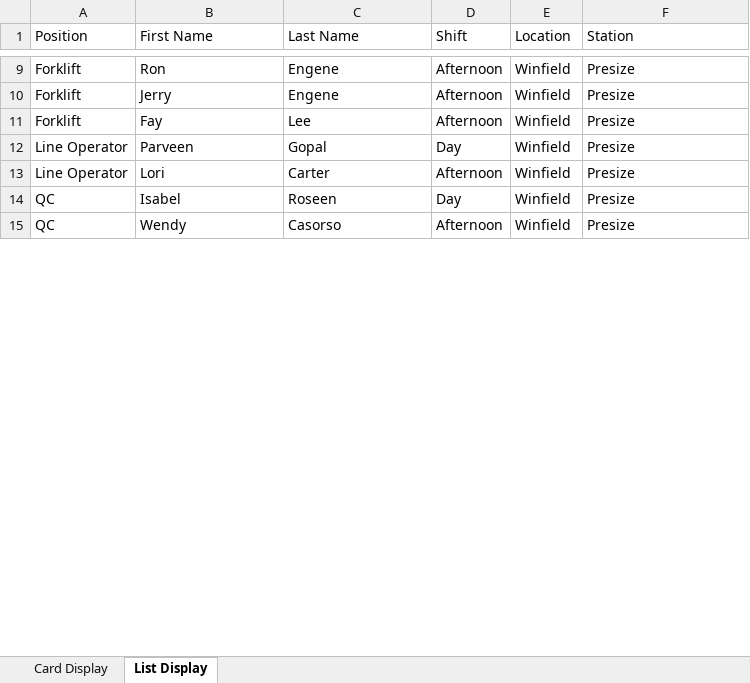
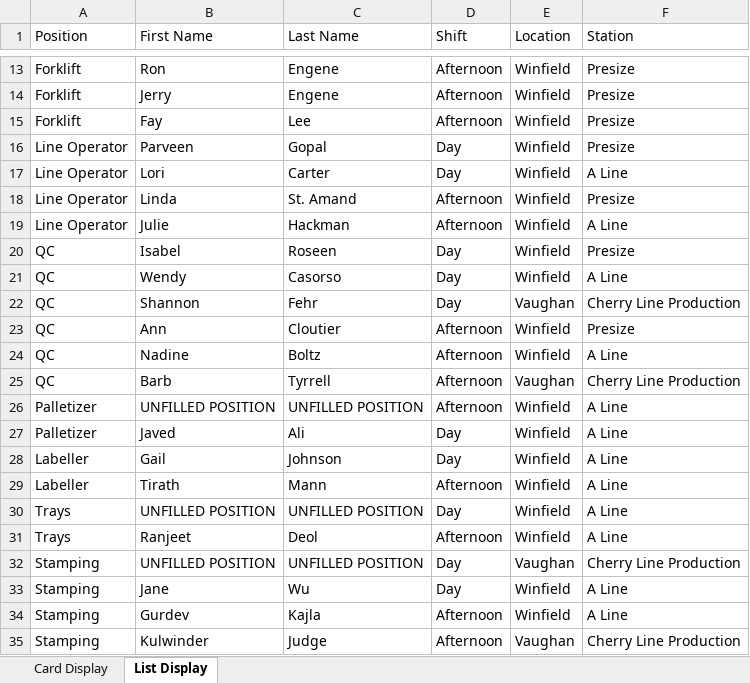
Before and after one commit to alanzanotto/bctree_schedule, an Excel workbook: Schedule.xlsx, sheet List Display, drawn as a sheet; only a part is shown, gaps mark what is left out; values as stored, in another font and other column widths than the file's, no borders; addresses are those after the commit; the diff covers the shown part only; the diff names each change by its address in the sheet, - before the commit and + after, or states it on an @@ line.

Commit message:
set schedule limit to 25 schedles.  this should be more than plenty for all cases.

```diff
--- a/Schedule.xlsx (sheet List Display)
+++ b/Schedule.xlsx (sheet List Display)
+row 17: Line Operator | Lori | Carter | Day | Winfield | A Line
-B18 (First Name): Lori
+B18 (First Name): Linda
-C18 (Last Name): Carter
+C18 (Last Name): St. Amand
+row 19: Line Operator | Julie | Hackman | Afternoon | Winfield | A Line
+row 21: QC | Wendy | Casorso | Day | Winfield | A Line
+row 22: QC | Shannon | Fehr | Day | Vaughan | Cherry Line Production
-B23 (First Name): Wendy
+B23 (First Name): Ann
-C23 (Last Name): Casorso
+C23 (Last Name): Cloutier
+row 24: QC | Nadine | Boltz | Afternoon | Winfield | A Line
+row 25: QC | Barb | Tyrrell | Afternoon | Vaughan | Cherry Line Production
+row 26: Palletizer | UNFILLED POSITION | UNFILLED POSITION | Afternoon | Winfield | A Line
+row 27: Palletizer | Javed | Ali | Day | Winfield | A Line
+row 28: Labeller | Gail | Johnson | Day | Winfield | A Line
+row 29: Labeller | Tirath | Mann | Afternoon | Winfield | A Line
+row 30: Trays | UNFILLED POSITION | UNFILLED POSITION | Day | Winfield | A Line
+row 31: Trays | Ranjeet | Deol | Afternoon | Winfield | A Line
+row 32: Stamping | UNFILLED POSITION | UNFILLED POSITION | Day | Vaughan | Cherry Line Production
+row 33: Stamping | Jane | Wu | Day | Winfield | A Line
+row 34: Stamping | Gurdev | Kajla | Afternoon | Winfield | A Line
+row 35: Stamping | Kulwinder | Judge | Afternoon | Vaughan | Cherry Line Production
```
Also changed, not shown: 308 added rows elsewhere in this sheet, sheet Card Display, 1 other file.
